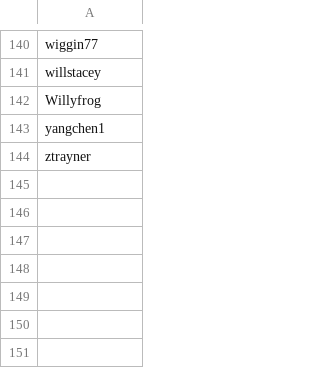
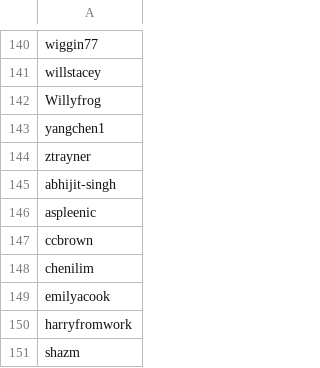
Before and after one commit to mattermost/mattermost-data-warehouse, a CSV file: transform/snowflake-dbt/data/staff_github_usernames.csv, drawn as a sheet; only a part is shown, gaps mark what is left out; the diff names each change by its address in the sheet, - before the commit and + after, or states it on an @@ line.

Commit message:
Update staff_github_usernames.csv

```diff
--- a/transform/snowflake-dbt/data/staff_github_usernames.csv
+++ b/transform/snowflake-dbt/data/staff_github_usernames.csv
+row 145: abhijit-singh
+row 146: aspleenic
+row 147: ccbrown
+row 148: chenilim
+row 149: emilyacook
+row 150: harryfromwork
+row 151: shazm
```
